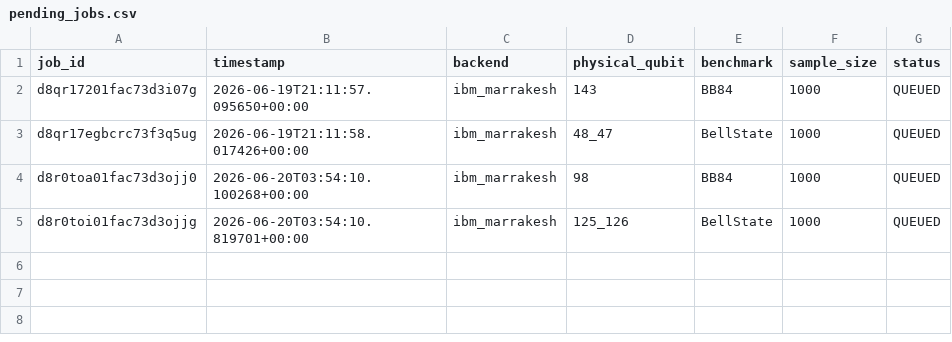
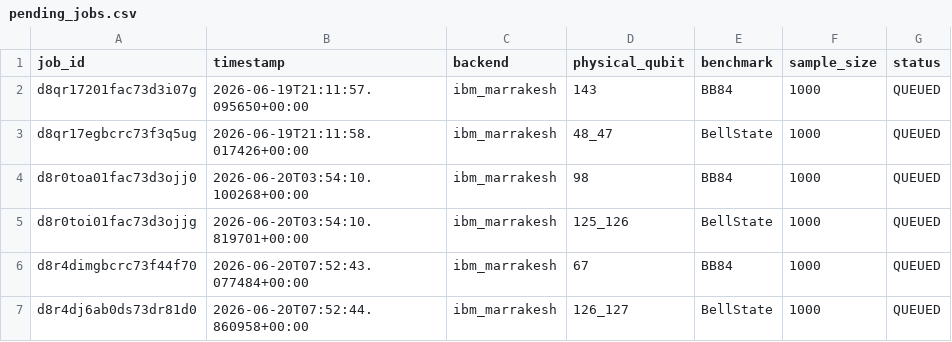
Before and after one commit to ArnavBallinCode/transmon-qkd-ml, a CSV file: data/jobs/pending_jobs.csv, drawn as a sheet.

```diff
--- a/data/jobs/pending_jobs.csv
+++ b/data/jobs/pending_jobs.csv
@@ -5 +5,3 @@ d8r0toa01fac73d3ojj0,2026-06-20T03:54:10.100268+00:00,ibm_marrakesh,98,BB84,1000
 d8r0toi01fac73d3ojjg,2026-06-20T03:54:10.819701+00:00,ibm_marrakesh,125_126,BellState,1000,QUEUED
+d8r4dimgbcrc73f44f70,2026-06-20T07:52:43.077484+00:00,ibm_marrakesh,67,BB84,1000,QUEUED
+d8r4dj6ab0ds73dr81d0,2026-06-20T07:52:44.860958+00:00,ibm_marrakesh,126_127,BellState,1000,QUEUED
```
Also changed, not shown: 1 other file.
